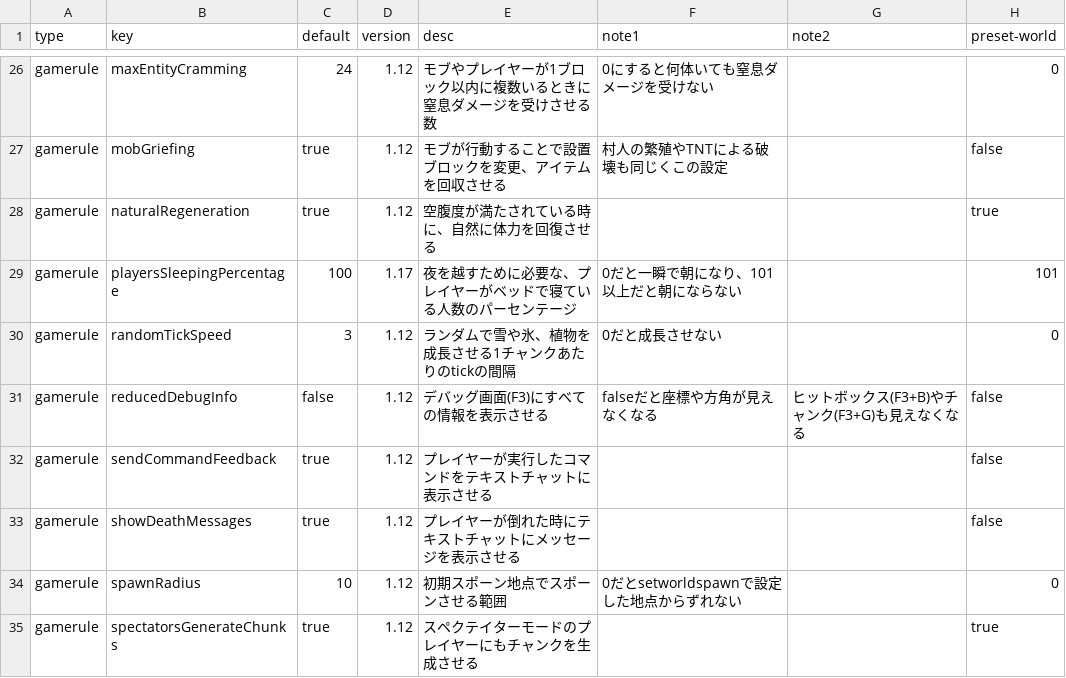
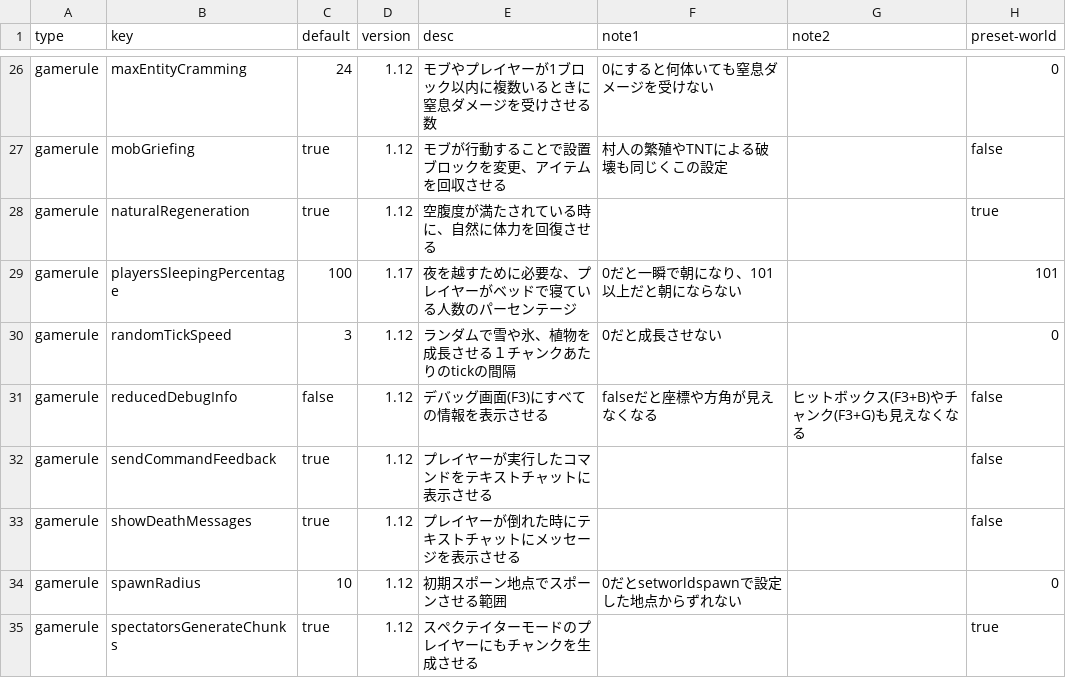
Before and after one commit to Cres333/world, a CSV file: assets/rules.csv, drawn as a sheet; only a part is shown, gaps mark what is left out.

Commit message:
Updates

```diff
--- a/assets/rules.csv
+++ b/assets/rules.csv
@@ -29,3 +29,3 @@ gamerule,naturalRegeneration,true,1.12,空腹度が満たされている時に
 gamerule,playersSleepingPercentage,100,1.17,夜を越すために必要な、プレイヤーがベッドで寝ている人数のパーセンテージ,0だと一瞬で朝になり、101以上だと朝にならない,,101
-gamerule,randomTickSpeed,3,1.12,ランダムで雪や氷、植物を成長させる1チャンクあたりのtickの間隔,0だと成長させない,,0
+gamerule,randomTickSpeed,3,1.12,ランダムで雪や氷、植物を成長させる１チャンクあたりのtickの間隔,0だと成長させない,,0
 gamerule,reducedDebugInfo,false,1.12,デバッグ画面(F3)にすべての情報を表示させる,falseだと座標や方角が見えなくなる,ヒットボックス(F3+B)やチャンク(F3+G)も見えなくなる,false
```
